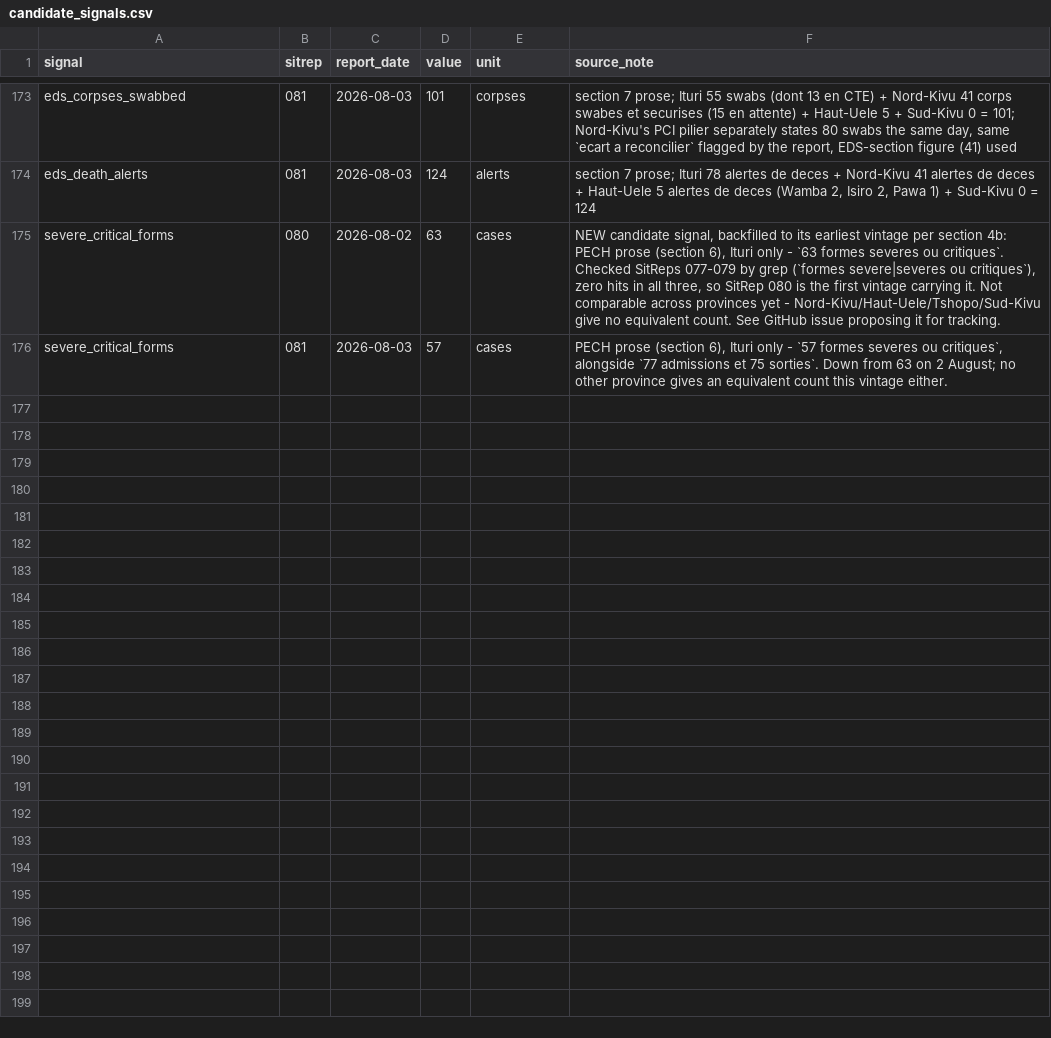
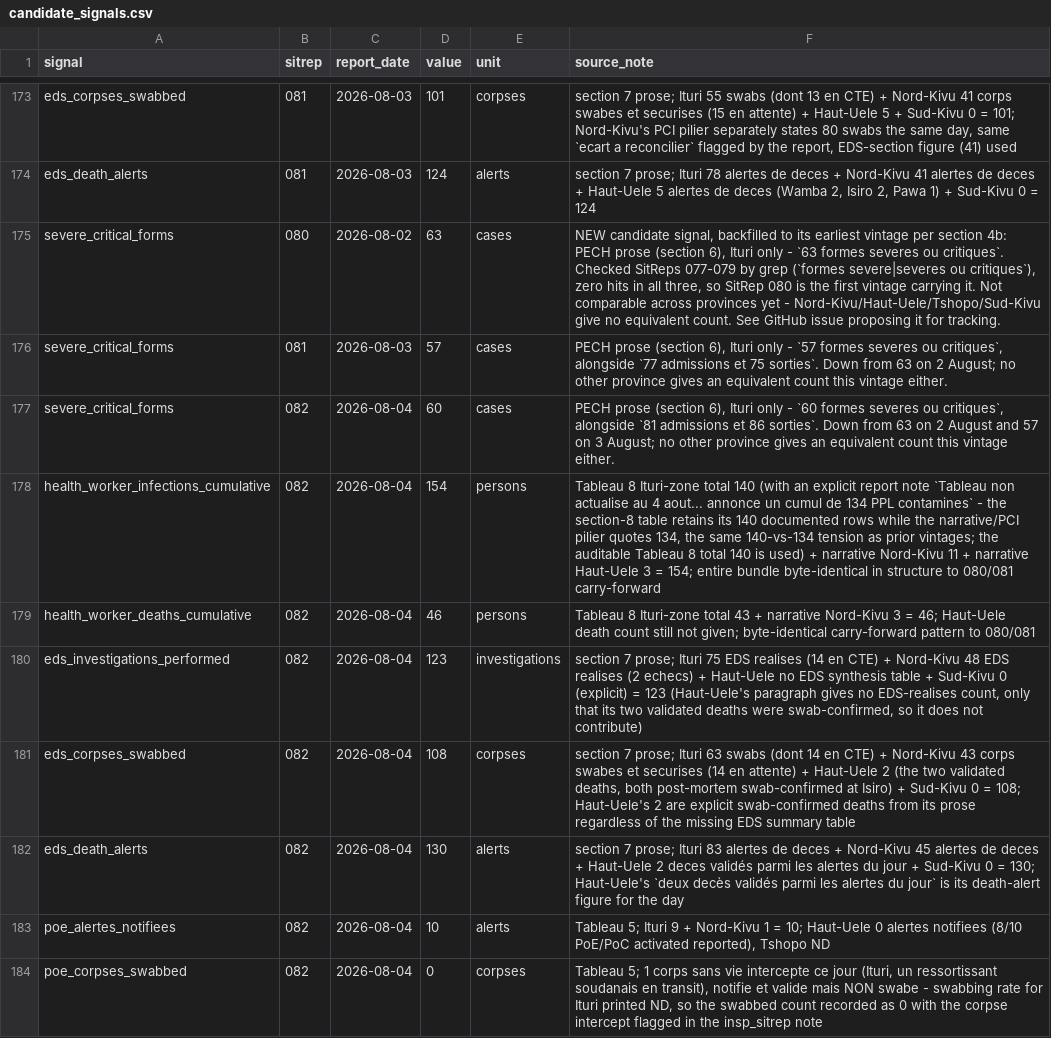
Before and after one commit to epiforecasts/BVDOutbreakSize, a CSV file: data/candidate_signals.csv, drawn as a sheet; only a part is shown, gaps mark what is left out; the diff names each change by its address in the sheet, - before the commit and + after, or states it on an @@ line.

Commit message:
chore: prep v1.13.1 — data to SitRep 082 (4 August) + SitRep 081 onset digitisation fix (#561)

```diff
--- a/data/candidate_signals.csv
+++ b/data/candidate_signals.csv
+row 177: severe_critical_forms | 082 | 2026-08-04 | 60 | cases | PECH prose (section 6), Ituri only - `60 formes severes ou critiques`, alongside `81 admissions et 86 sorties`. Down from 63 on 2 August and 57 on 3 August; no other province gives an equivalent count this vintage either.
+row 178: health_worker_infections_cumulative | 082 | 2026-08-04 | 154 | persons | Tableau 8 Ituri-zone total 140 (with an explicit report note `Tableau non actualise au 4 aout... annonce un cumul de 134 PPL contamines` - the section-8 table retains its 140 documented rows while the narrative/PCI pilier quotes 134, the same 140-vs-134 tension as prior vintages; the auditable Tableau 8 total 140 is used) + narrative Nord-Kivu 11 + narrative Haut-Uele 3 = 154; entire bundle byte-identical in structure to 080/081 carry-forward
+row 179: health_worker_deaths_cumulative | 082 | 2026-08-04 | 46 | persons | Tableau 8 Ituri-zone total 43 + narrative Nord-Kivu 3 = 46; Haut-Uele death count still not given; byte-identical carry-forward pattern to 080/081
+row 180: eds_investigations_performed | 082 | 2026-08-04 | 123 | investigations | section 7 prose; Ituri 75 EDS realises (14 en CTE) + Nord-Kivu 48 EDS realises (2 echecs) + Haut-Uele no EDS synthesis table + Sud-Kivu 0 (explicit) = 123 (Haut-Uele's paragraph gives no EDS-realises count, only that its two validated deaths were swab-confirmed, so it does not contribute)
+row 181: eds_corpses_swabbed | 082 | 2026-08-04 | 108 | corpses | section 7 prose; Ituri 63 swabs (dont 14 en CTE) + Nord-Kivu 43 corps swabes et securises (14 en attente) + Haut-Uele 2 (the two validated deaths, both post-mortem swab-confirmed at Isiro) + Sud-Kivu 0 = 108; Haut-Uele's 2 are explicit swab-confirmed deaths from its prose regardless of the missing EDS summary table
+row 182: eds_death_alerts | 082 | 2026-08-04 | 130 | alerts | section 7 prose; Ituri 83 alertes de deces + Nord-Kivu 45 alertes de deces + Haut-Uele 2 deces validés parmi les alertes du jour + Sud-Kivu 0 = 130; Haut-Uele's `deux decès validés parmi les alertes du jour` is its death-alert figure for the day
+row 183: poe_alertes_notifiees | 082 | 2026-08-04 | 10 | alerts | Tableau 5; Ituri 9 + Nord-Kivu 1 = 10; Haut-Uele 0 alertes notifiees (8/10 PoE/PoC activated reported), Tshopo ND
+row 184: poe_corpses_swabbed | 082 | 2026-08-04 | 0 | corpses | Tableau 5; 1 corps sans vie intercepte ce jour (Ituri, un ressortissant soudanais en transit), notifie et valide mais NON swabe - swabbing rate for Ituri printed ND, so the swabbed count recorded as 0 with the corpse intercept flagged in the insp_sitrep note
```
Also changed, not shown: 9 other files.
